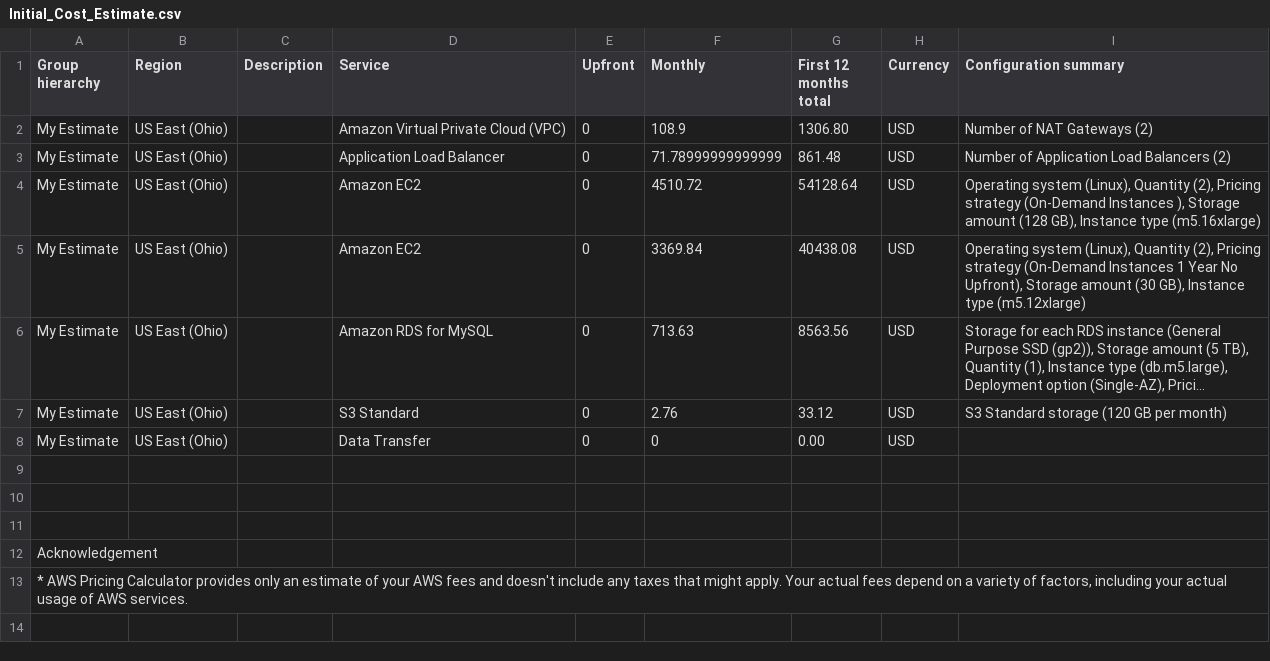
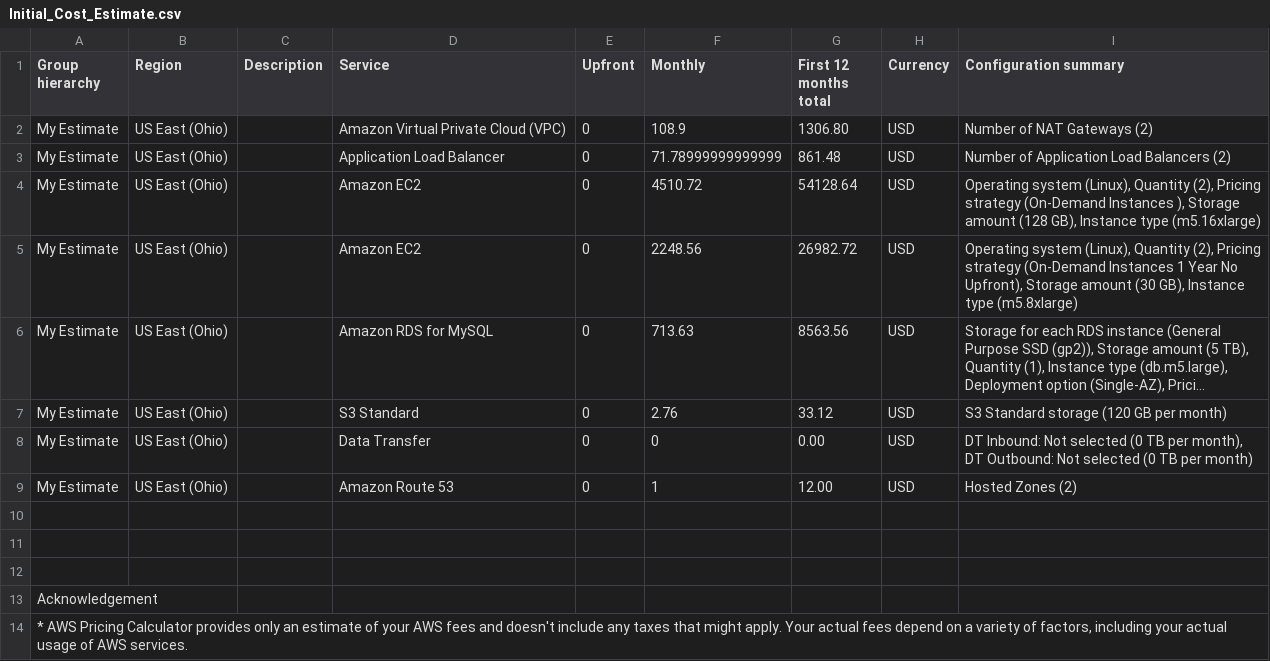
Before and after one commit to rizasif/cand-c2-project, a CSV file: Submission/Initial_Cost_Estimate.csv, drawn as a sheet; long unchanged cells end in …; the diff names each change by its address in the sheet, - before the commit and + after, or states it on an @@ line.

Commit message:
submission 2

```diff
--- a/Submission/Initial_Cost_Estimate.csv
+++ b/Submission/Initial_Cost_Estimate.csv
-F5 (Monthly): 3369.84
+F5 (Monthly): 2248.56
-G5 (First 12 months total): 40438.08
+G5 (First 12 months total): 26982.72
-I5 (Configuration summary): …Instance type (m5.12xlarge)
+I5 (Configuration summary): …Instance type (m5.8xlarge)
-I8 (Configuration summary): (empty)
+I8 (Configuration summary): DT Inbound: Not selected (0 TB per month), DT Outbound: Not selected (0 TB per month)
+row 9: My Estimate | US East (Ohio) |  | Amazon Route 53 | 0 | 1 | 12.00 | USD | Hosted Zones (2)
```
Also changed, not shown: Submission/Increased_Cost Estimate.csv, Submission/Reduced_Cost_Estimate.csv, 1 other file.
